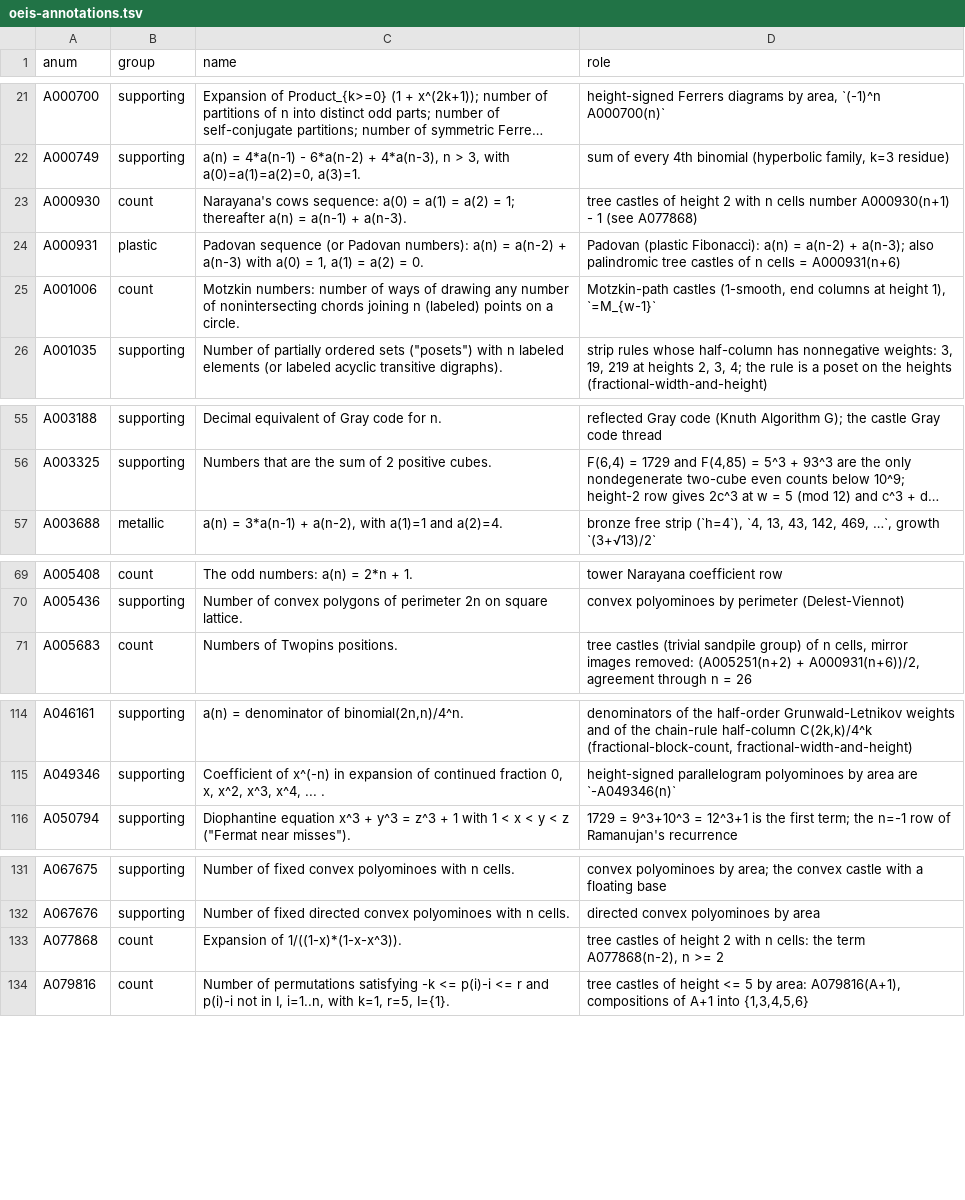
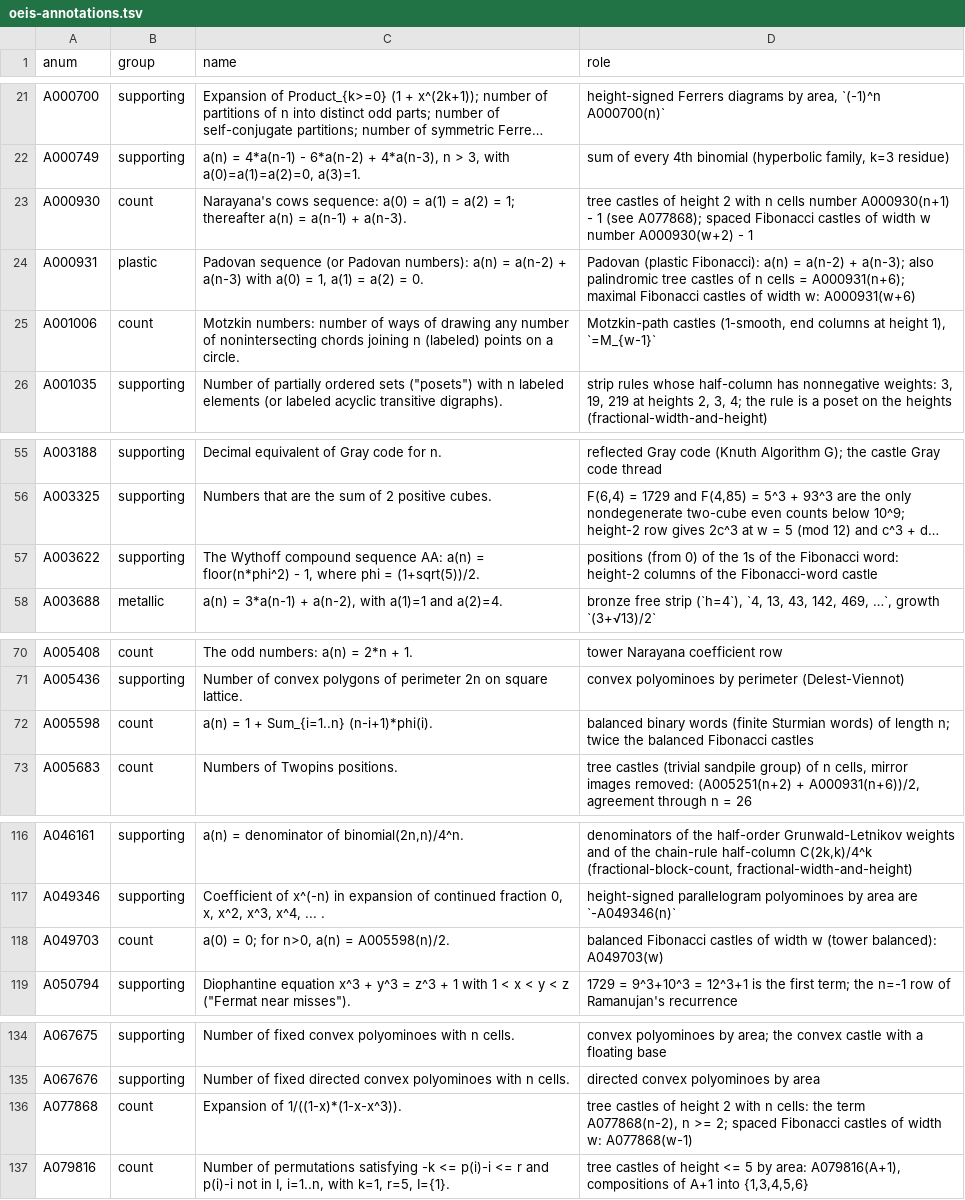
Before and after one commit to eeggwall/castles-wiki, a TSV file: config/oeis-annotations.tsv, drawn as a sheet; only a part is shown, gaps mark what is left out; long unchanged cells end in …; addresses are those after the commit; the diff names each change by its address in the sheet, - before the commit and + after, or states it on an @@ line.

Commit message:
docs: add fibonacci-castles-sub-families (Sturmian chain and gap-length families)
New page of Fibonacci castle sub-families cut out by rules on the tower,
all counted as castles of exact height 2. The Sturmian chain:
Fibonacci-word castles (w + 1 from w = 3; Berstel 2007, A003849) inside
balanced castles (A005598(w)/2 = A049703(w), ~ w^3/(2 pi^2); Berstel
Props. 28 and 32) inside all Fibonacci castles. The gap-length families,
with generating function L(x) x R(x)/(1 - sum x^(g+1)): maximal castles
(Padovan A000931(w + 6)), spaced castles (A000930(w + 2) - 1 =
A077868(w - 1), in bijection with Fibonacci castles of w + 1 cells),
and (d, k)-RLL castles, whose growth matches the capacities of
Marcus-Roth-Siegel Table 3.1; (1, 3) and (2, inf) share the supergolden
factor z^3 - z^2 - 1. castle-notation gains the five castle types;
catalogue rows, annotations, and pointers from fibonacci-castle and
castle-classification-shape. All counts brute-force checked 2026-10-04.

Wiki-Op: update

```diff
--- a/config/oeis-annotations.tsv
+++ b/config/oeis-annotations.tsv
-D23 (role): …1 (see A077868)
+D23 (role): …1 (see A077868); spaced Fibonacci castles of width w number A000930(w+2) - 1
-D24 (role): …cells = A000931(n+6)
+D24 (role): …cells = A000931(n+6); maximal Fibonacci castles of width w: A000931(w+6)
+row 57: A003622 | supporting | The Wythoff compound sequence AA: a(n) = floor(n*phi^2) - 1, where phi = (1+sqrt(5))/2. | positions (from 0) of the 1s of the Fibonacci word: height-2 columns of the Fibonacci-word castle
+row 72: A005598 | count | a(n) = 1 + Sum_{i=1..n} (n-i+1)*phi(i). | balanced binary words (finite Sturmian words) of length n; twice the balanced Fibonacci castles
+row 118: A049703 | count | a(0) = 0; for n>0, a(n) = A005598(n)/2. | balanced Fibonacci castles of width w (tower balanced): A049703(w)
-D136 (role): …n >= 2
+D136 (role): …n >= 2; spaced Fibonacci castles of width w: A077868(w-1)
```
Also changed, not shown: 6 other files.
